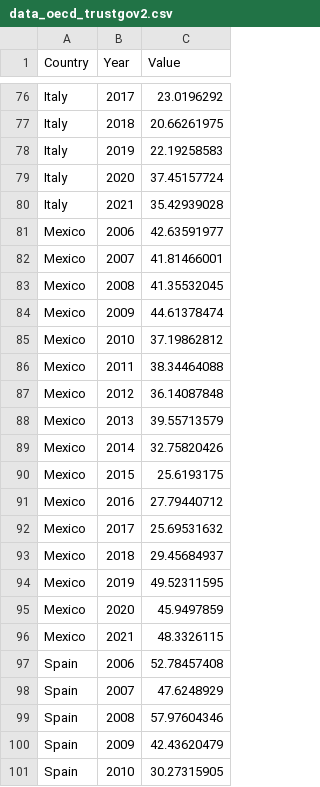
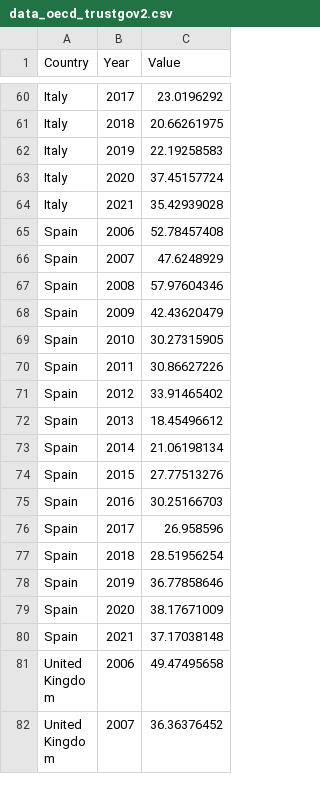
Before and after one commit to hcantekin/hcantekin.github.io, a CSV file: data_oecd_trustgov2.csv, drawn as a sheet; only a part is shown, gaps mark what is left out; the shorter side is filled out with more unchanged rows; the diff covers the shown part only; the diff names each change by its address in the sheet, - before the commit and + after, or states it on an @@ line.

```diff
--- a/data_oecd_trustgov2.csv
+++ b/data_oecd_trustgov2.csv
-row 81: Mexico | 2006 | 42.63591977
-row 82: Mexico | 2007 | 41.81466001
-row 83: Mexico | 2008 | 41.35532045
-row 84: Mexico | 2009 | 44.61378474
-row 85: Mexico | 2010 | 37.19862812
-row 86: Mexico | 2011 | 38.34464088
-row 87: Mexico | 2012 | 36.14087848
-row 88: Mexico | 2013 | 39.55713579
-row 89: Mexico | 2014 | 32.75820426
-row 90: Mexico | 2015 | 25.6193175
-row 91: Mexico | 2016 | 27.79440712
-row 92: Mexico | 2017 | 25.69531632
-row 93: Mexico | 2018 | 29.45684937
-row 94: Mexico | 2019 | 49.52311595
-row 95: Mexico | 2020 | 45.9497859
-row 96: Mexico | 2021 | 48.3326115
```
Also changed, not shown: 31 removed rows elsewhere in this file.
